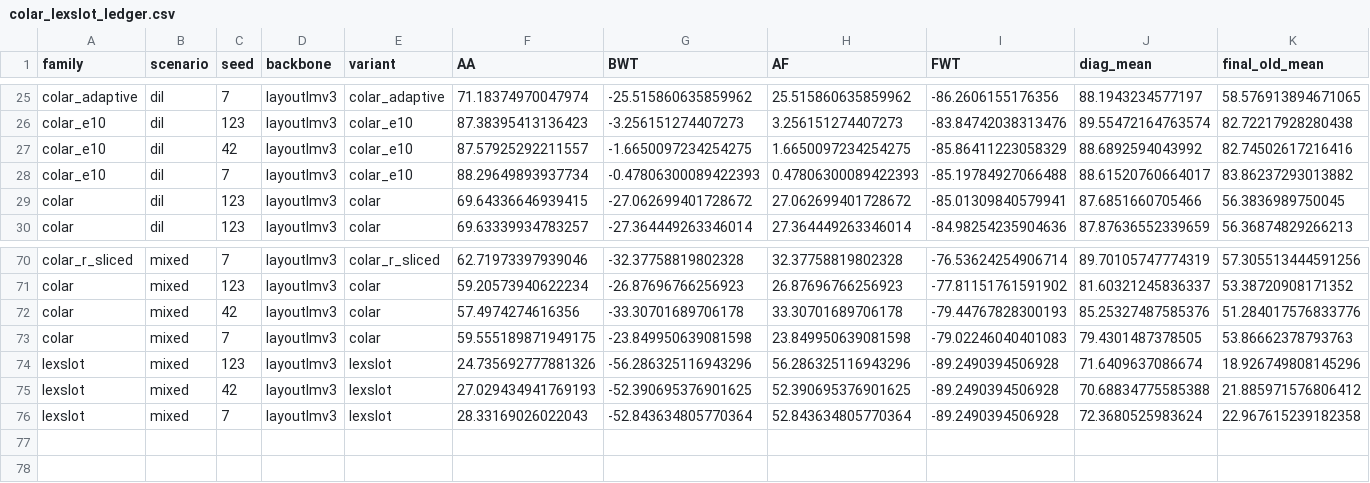
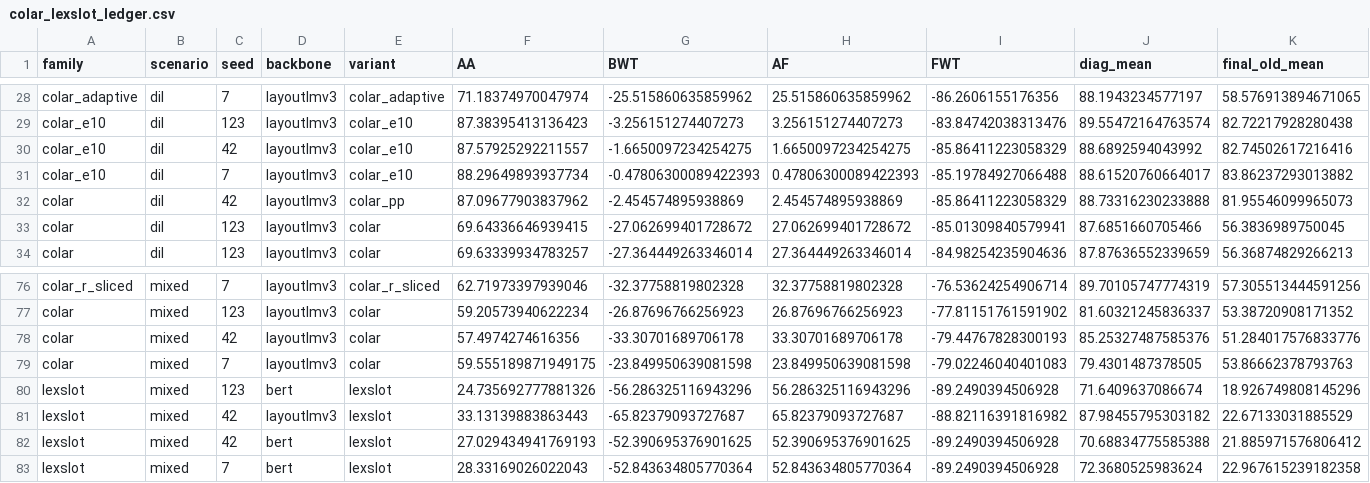
Before and after one commit to hoangthanh283/CLUE, a CSV file: rca/colar_lexslot_ledger.csv, drawn as a sheet; only a part is shown, gaps mark what is left out; addresses are those after the commit; rows hold the shown columns only; the diff covers the shown part only; the diff names each change by its address in the sheet, - before the commit and + after, or states it on an @@ line.

```diff
--- a/rca/colar_lexslot_ledger.csv
+++ b/rca/colar_lexslot_ledger.csv
+row 32: colar | dil | 42 | layoutlmv3 | colar_pp | 87.09677903837962 | -2.454574895938869 | 2.454574895938869 | -85.86411223058329 | 88.73316230233888 | 81.95546099965073
-D80 (backbone): layoutlmv3
+D80 (backbone): bert
+row 81: lexslot | mixed | 42 | layoutlmv3 | lexslot | 33.13139883863443 | -65.82379093727687 | 65.82379093727687 | -88.82116391816982 | 87.98455795303182 | 22.67133031885529
-D82:D83 (backbone): layoutlmv3
+D82:D83 (backbone): bert
```
Also changed, not shown: 5 added rows and 6 edited cells elsewhere in this file, 5 other files.
